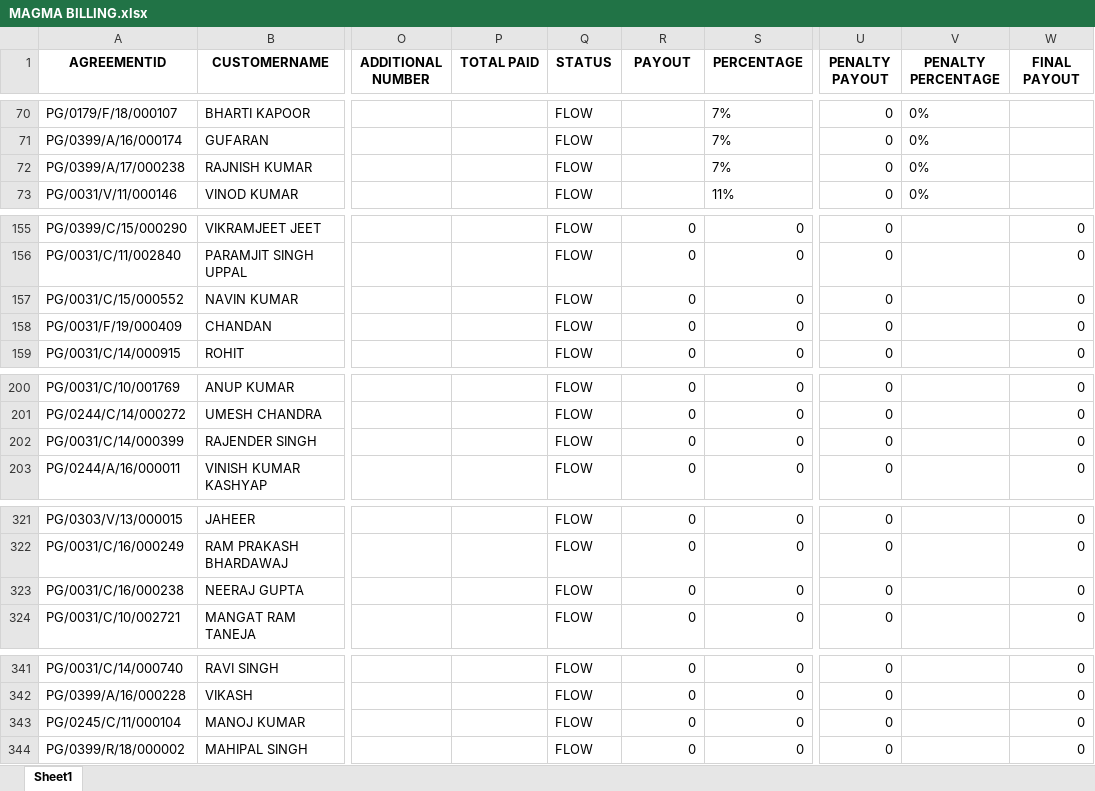
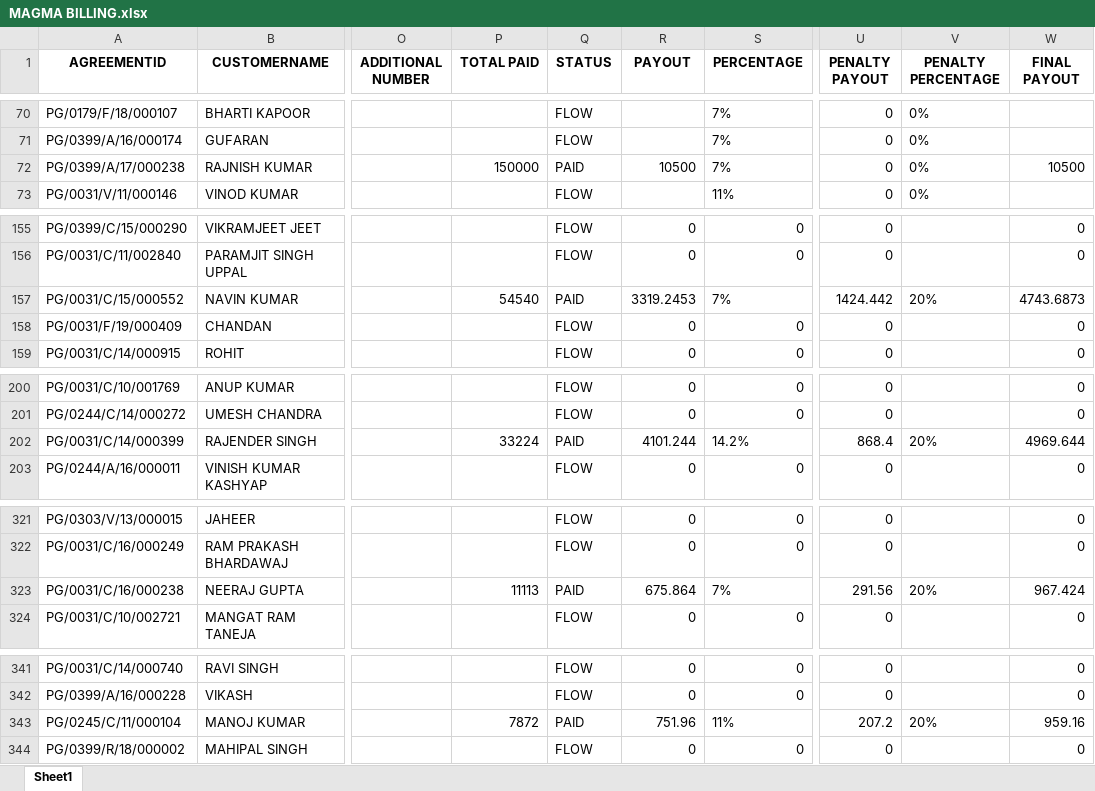
Before and after one commit to mohaksehgal/Website_on_MAC, an Excel workbook: media/MAGMA/Billing/FEB 22/MAGMA BILLING.xlsx, sheet Sheet1, drawn as a sheet; only a part is shown, gaps mark what is left out; values as stored, in another font and other column widths than the file's, no borders; the diff covers the shown part only; the diff names each change by its address in the sheet, - before the commit and + after, or states it on an @@ line.

Commit message:
BAJAJ & MAGMA FILES

```diff
--- a/media/MAGMA/Billing/FEB 22/MAGMA BILLING.xlsx (sheet Sheet1)
+++ b/media/MAGMA/Billing/FEB 22/MAGMA BILLING.xlsx (sheet Sheet1)
-P72 (TOTAL PAID): (empty)
+P72 (TOTAL PAID): 150000
-Q72 (STATUS): FLOW
+Q72 (STATUS): PAID
-R72 (PAYOUT): (empty)
+R72 (PAYOUT): 10500
-W72 (FINAL PAYOUT): (empty)
+W72 (FINAL PAYOUT): 10500
-P157 (TOTAL PAID): (empty)
+P157 (TOTAL PAID): 54540
-Q157 (STATUS): FLOW
+Q157 (STATUS): PAID
-R157 (PAYOUT): 0
+R157 (PAYOUT): 3319.2453
-S157 (PERCENTAGE): 0
+S157 (PERCENTAGE): 7%
-U157 (PENALTY PAYOUT): 0
+U157 (PENALTY PAYOUT): 1424.442
-V157 (PENALTY PERCENTAGE): (empty)
+V157 (PENALTY PERCENTAGE): 20%
-W157 (FINAL PAYOUT): 0
+W157 (FINAL PAYOUT): 4743.6873
-P202 (TOTAL PAID): (empty)
+P202 (TOTAL PAID): 33224
-Q202 (STATUS): FLOW
+Q202 (STATUS): PAID
-R202 (PAYOUT): 0
+R202 (PAYOUT): 4101.244
-S202 (PERCENTAGE): 0
+S202 (PERCENTAGE): 14.2%
-U202 (PENALTY PAYOUT): 0
+U202 (PENALTY PAYOUT): 868.4
-V202 (PENALTY PERCENTAGE): (empty)
+V202 (PENALTY PERCENTAGE): 20%
-W202 (FINAL PAYOUT): 0
+W202 (FINAL PAYOUT): 4969.644
-P323 (TOTAL PAID): (empty)
+P323 (TOTAL PAID): 11113
-Q323 (STATUS): FLOW
+Q323 (STATUS): PAID
-R323 (PAYOUT): 0
+R323 (PAYOUT): 675.864
-S323 (PERCENTAGE): 0
+S323 (PERCENTAGE): 7%
-U323 (PENALTY PAYOUT): 0
+U323 (PENALTY PAYOUT): 291.56
-V323 (PENALTY PERCENTAGE): (empty)
+V323 (PENALTY PERCENTAGE): 20%
-W323 (FINAL PAYOUT): 0
+W323 (FINAL PAYOUT): 967.424
-P343 (TOTAL PAID): (empty)
+P343 (TOTAL PAID): 7872
-Q343 (STATUS): FLOW
+Q343 (STATUS): PAID
-R343 (PAYOUT): 0
+R343 (PAYOUT): 751.96
-S343 (PERCENTAGE): 0
+S343 (PERCENTAGE): 11%
-U343 (PENALTY PAYOUT): 0
+U343 (PENALTY PAYOUT): 207.2
-V343 (PENALTY PERCENTAGE): (empty)
+V343 (PENALTY PERCENTAGE): 20%
-W343 (FINAL PAYOUT): 0
+W343 (FINAL PAYOUT): 959.16
```
Also changed, not shown: 21 edited cells elsewhere in this sheet, media/BAJAJ-PL/Billing/FEB 22/BAJAJ-PL Billing.xlsx, media/BAJAJ-PL/MIS/FEB 22/BAJAJ-PL TC MIS.xlsx, 7 other files.
